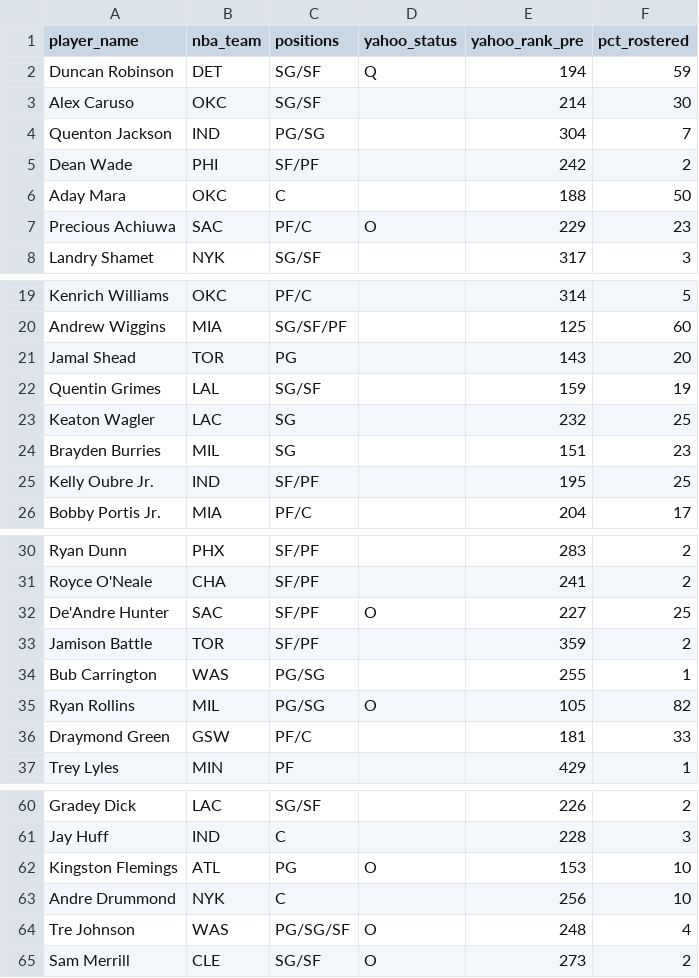
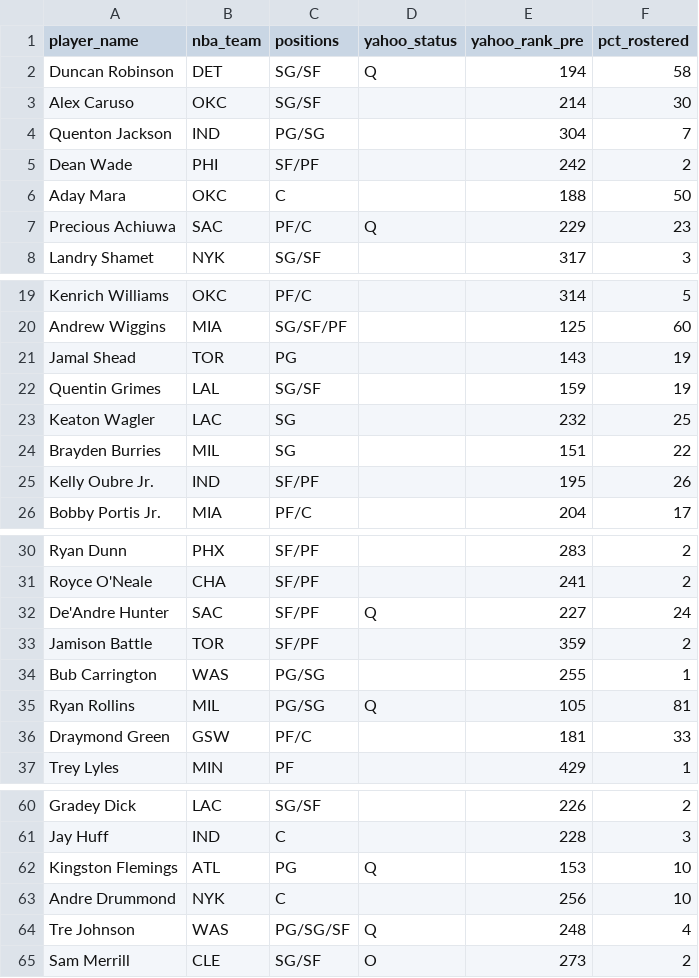
Before and after one commit to chamberneezy/fantasy, a CSV file: data/season/free_agents.csv, drawn as a sheet; only a part is shown, gaps mark what is left out; the diff covers the shown part only.

Commit message:
Yahoo read on gw 2026-11-16T16:06

```diff
--- a/data/season/free_agents.csv
+++ b/data/season/free_agents.csv
@@ -1,3 +1,3 @@
 player_name,nba_team,positions,yahoo_status,yahoo_rank_pre,pct_rostered
-Duncan Robinson,DET,SG/SF,Q,194,59
+Duncan Robinson,DET,SG/SF,Q,194,58
 Alex Caruso,OKC,SG/SF,,214,30
@@ -6,3 +6,3 @@ Dean Wade,PHI,SF/PF,,242,2
 Aday Mara,OKC,C,,188,50
-Precious Achiuwa,SAC,PF/C,O,229,23
+Precious Achiuwa,SAC,PF/C,Q,229,23
 Landry Shamet,NYK,SG/SF,,317,3
@@ -20,7 +20,7 @@ Kenrich Williams,OKC,PF/C,,314,5
 Andrew Wiggins,MIA,SG/SF/PF,,125,60
-Jamal Shead,TOR,PG,,143,20
+Jamal Shead,TOR,PG,,143,19
 Quentin Grimes,LAL,SG/SF,,159,19
 Keaton Wagler,LAC,SG,,232,25
-Brayden Burries,MIL,SG,,151,23
-Kelly Oubre Jr.,IND,SF/PF,,195,25
+Brayden Burries,MIL,SG,,151,22
+Kelly Oubre Jr.,IND,SF/PF,,195,26
 Bobby Portis Jr.,MIA,PF/C,,204,17
@@ -31,6 +31,6 @@ Ryan Dunn,PHX,SF/PF,,283,2
 Royce O'Neale,CHA,SF/PF,,241,2
-De'Andre Hunter,SAC,SF/PF,O,227,25
+De'Andre Hunter,SAC,SF/PF,Q,227,24
 Jamison Battle,TOR,SF/PF,,359,2
 Bub Carrington,WAS,PG/SG,,255,1
-Ryan Rollins,MIL,PG/SG,O,105,82
+Ryan Rollins,MIL,PG/SG,Q,105,81
 Draymond Green,GSW,PF/C,,181,33
@@ -61,5 +61,5 @@ Gradey Dick,LAC,SG/SF,,226,2
 Jay Huff,IND,C,,228,3
-Kingston Flemings,ATL,PG,O,153,10
+Kingston Flemings,ATL,PG,Q,153,10
 Andre Drummond,NYK,C,,256,10
-Tre Johnson,WAS,PG/SG/SF,O,248,4
+Tre Johnson,WAS,PG/SG/SF,Q,248,4
 Sam Merrill,CLE,SG/SF,O,273,2
```
Also changed, not shown: 2 edited cells elsewhere in this file.
